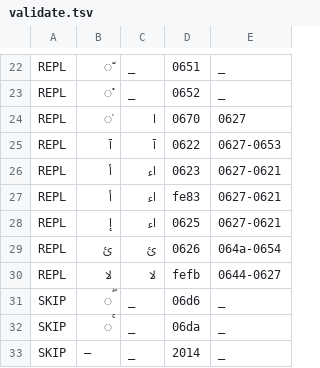
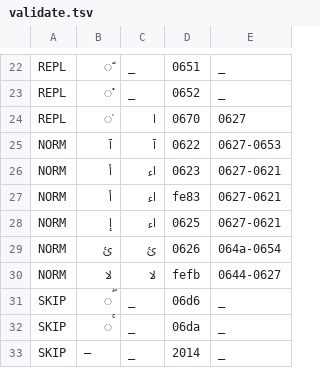
Before and after one commit to ftyers/commonvoice-utils, a TSV file: cvutils/data/ar/validate.tsv, drawn as a sheet; only a part is shown, gaps mark what is left out.

Commit message:
repl -> norm

```diff
--- a/cvutils/data/ar/validate.tsv
+++ b/cvutils/data/ar/validate.tsv
@@ -24,8 +24,8 @@ REPL	ْ	_	0652	_
 REPL	ٰ	ا	0670	0627
-REPL	آ	آ	0622	0627-0653
-REPL	أ	اء	0623	0627-0621
-REPL	ﺃ	اء	fe83	0627-0621
-REPL	إ	اء	0625	0627-0621
-REPL	ئ	ئ	0626	064a-0654
-REPL	ﻻ	لا	fefb	0644-0627
+NORM	آ	آ	0622	0627-0653
+NORM	أ	اء	0623	0627-0621
+NORM	ﺃ	اء	fe83	0627-0621
+NORM	إ	اء	0625	0627-0621
+NORM	ئ	ئ	0626	064a-0654
+NORM	ﻻ	لا	fefb	0644-0627
 SKIP	ۖ	_	06d6	_
```
